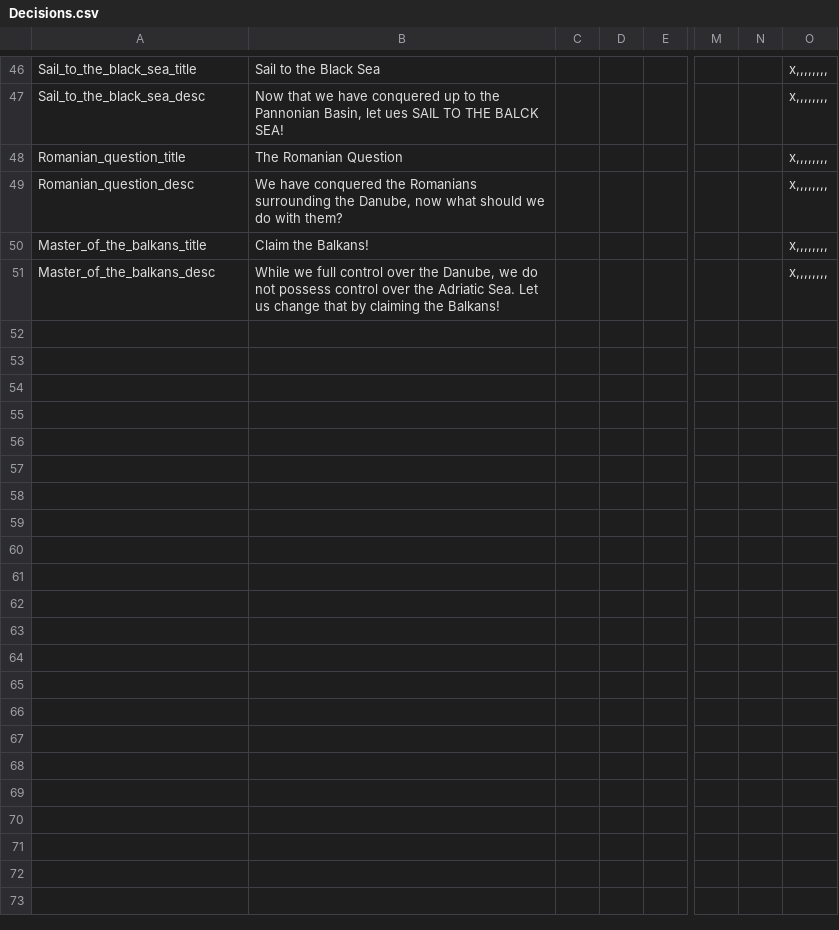
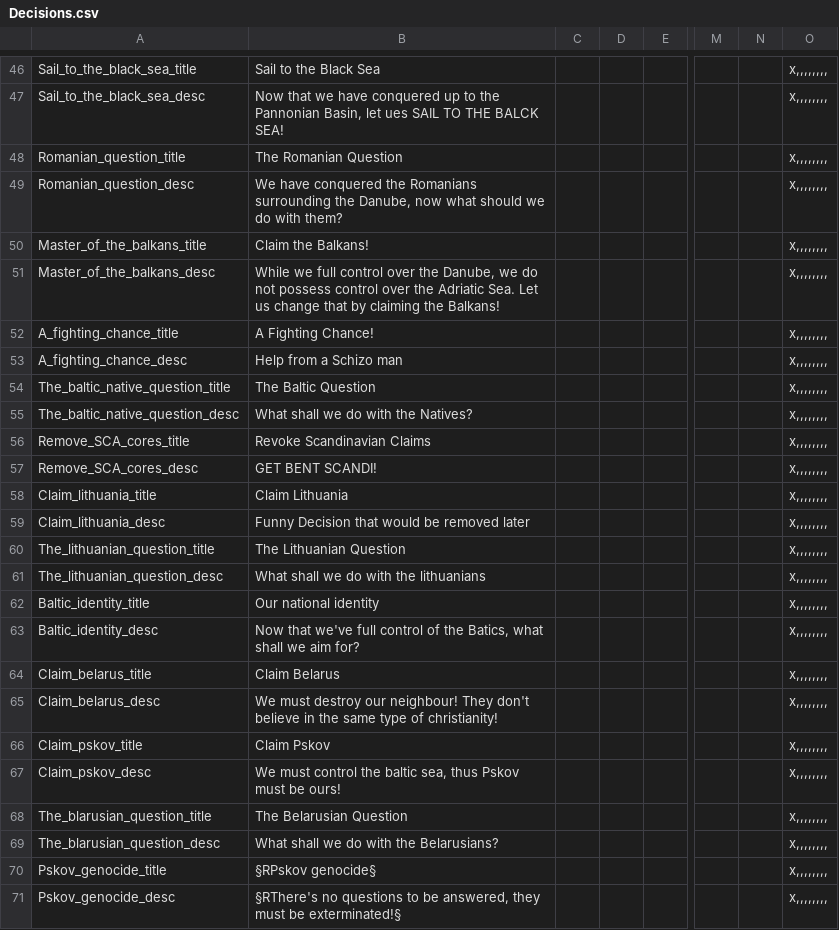
Before and after one commit to ClassicJj123/Jj-s-DoDFF-Schizo-Submod, a CSV file: Jj DODFF Schizo addon/localisation/Decisions.csv, drawn as a sheet; only a part is shown, gaps mark what is left out; rows hold the shown columns only; the diff covers the shown part only; the diff names each change by its address in the sheet, - before the commit and + after, or states it on an @@ line.

```diff
--- a/Jj DODFF Schizo addon/localisation/Decisions.csv
+++ b/Jj DODFF Schizo addon/localisation/Decisions.csv
+row 52: A_fighting_chance_title | A Fighting Chance! |  |  |  |  |  | x,,,,,,,,
+row 53: A_fighting_chance_desc | Help from a Schizo man |  |  |  |  |  | x,,,,,,,,
+row 54: The_baltic_native_question_title | The Baltic Question |  |  |  |  |  | x,,,,,,,,
+row 55: The_baltic_native_question_desc | What shall we do with the Natives? |  |  |  |  |  | x,,,,,,,,
+row 56: Remove_SCA_cores_title | Revoke Scandinavian Claims |  |  |  |  |  | x,,,,,,,,
+row 57: Remove_SCA_cores_desc | GET BENT SCANDI! |  |  |  |  |  | x,,,,,,,,
+row 58: Claim_lithuania_title | Claim Lithuania |  |  |  |  |  | x,,,,,,,,
+row 59: Claim_lithuania_desc | Funny Decision that would be removed later |  |  |  |  |  | x,,,,,,,,
+row 60: The_lithuanian_question_title | The Lithuanian Question |  |  |  |  |  | x,,,,,,,,
+row 61: The_lithuanian_question_desc | What shall we do with the lithuanians |  |  |  |  |  | x,,,,,,,,
+row 62: Baltic_identity_title | Our national identity |  |  |  |  |  | x,,,,,,,,
+row 63: Baltic_identity_desc | Now that we've full control of the Batics, what shall we aim for? |  |  |  |  |  | x,,,,,,,,
+row 64: Claim_belarus_title | Claim Belarus |  |  |  |  |  | x,,,,,,,,
+row 65: Claim_belarus_desc | We must destroy our neighbour! They don't believe in the same type of christianity! |  |  |  |  |  | x,,,,,,,,
+row 66: Claim_pskov_title | Claim Pskov |  |  |  |  |  | x,,,,,,,,
+row 67: Claim_pskov_desc | We must control the baltic sea, thus Pskov must be ours! |  |  |  |  |  | x,,,,,,,,
+row 68: The_blarusian_question_title | The Belarusian Question |  |  |  |  |  | x,,,,,,,,
+row 69: The_blarusian_question_desc | What shall we do with the Belarusians? |  |  |  |  |  | x,,,,,,,,
+row 70: Pskov_genocide_title | §RPskov genocide§ |  |  |  |  |  | x,,,,,,,,
+row 71: Pskov_genocide_desc | §RThere's no questions to be answered, they must be exterminated!§ |  |  |  |  |  | x,,,,,,,,
```
Also changed, not shown: 22 added rows and 1 edited cell elsewhere in this file, Jj DODFF Schizo addon/localisation/Events.csv.
